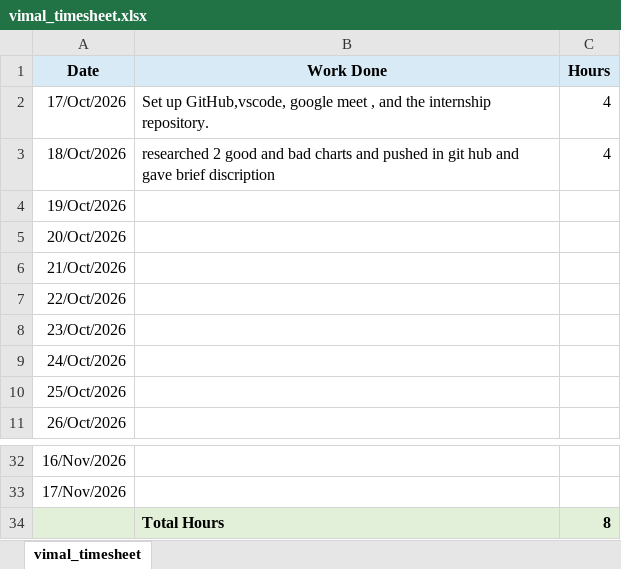
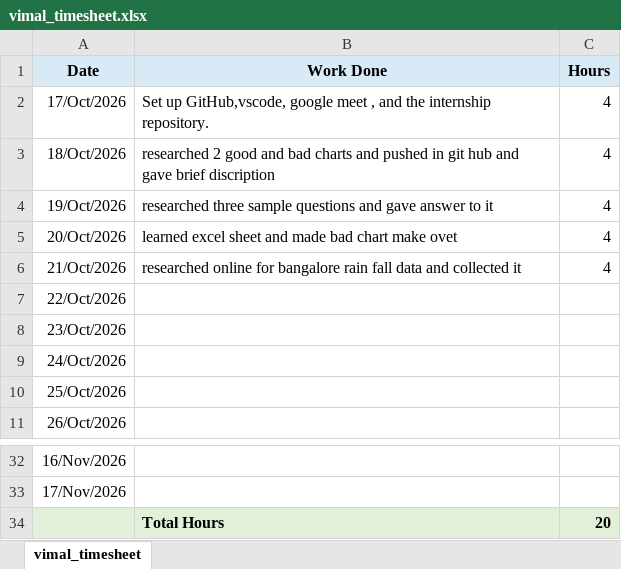
Before and after one commit to pithambar20/mvj-internship-dataviz-team1, an Excel workbook: timesheet/vimal_timesheet.xlsx, sheet vimal_timesheet, drawn as a sheet; only a part is shown, gaps mark what is left out; values as stored, in another font and other column widths than the file's, no borders; the diff names each change by its address in the sheet, - before the commit and + after, or states it on an @@ line.

Commit message:
vimal time sheet update

```diff
--- a/timesheet/vimal_timesheet.xlsx (sheet vimal_timesheet)
+++ b/timesheet/vimal_timesheet.xlsx (sheet vimal_timesheet)
-B4 (Work Done): (empty)
+B4 (Work Done): researched three sample questions and gave answer to it
-C4:C6 (Hours): (empty)
+C4:C6 (Hours): 4
-B5 (Work Done): (empty)
+B5 (Work Done): learned excel sheet and made bad chart make ovet
-B6 (Work Done): (empty)
+B6 (Work Done): researched online for bangalore rain fall data and collected it
-C34 (Hours): 8
+C34 (Hours): 20
```
